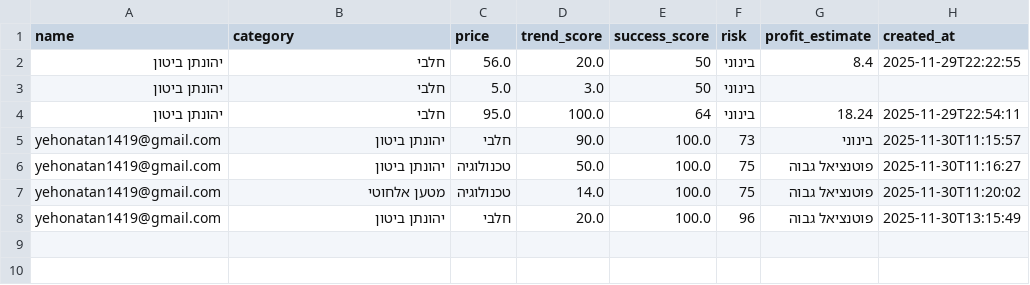
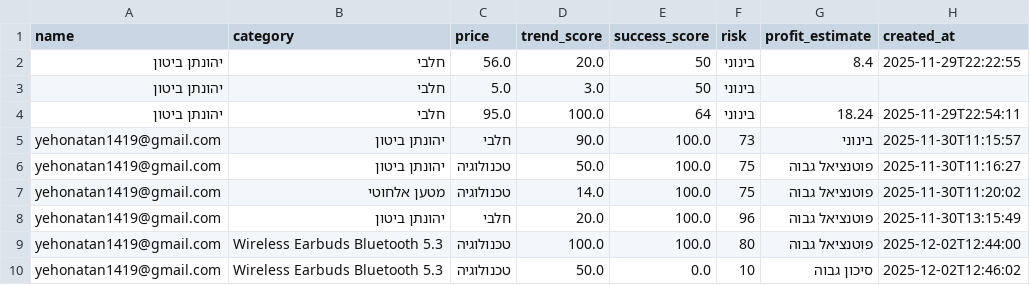
Before and after one commit to YehonatanBiton1/aicommerce, a CSV file: aicommerce_data.csv, drawn as a sheet; the diff names each change by its address in the sheet, - before the commit and + after, or states it on an @@ line.

Commit message:
update data

```diff
--- a/aicommerce_data.csv
+++ b/aicommerce_data.csv
+row 9: yehonatan1419@gmail.com | Wireless Earbuds Bluetooth 5.3 | טכנולוגיה | 100.0 | 100.0 | 80 | פוטנציאל גבוה | 2025-12-02T12:44:00
+row 10: yehonatan1419@gmail.com | Wireless Earbuds Bluetooth 5.3 | טכנולוגיה | 50.0 | 0.0 | 10 | סיכון גבוה | 2025-12-02T12:46:02
```
